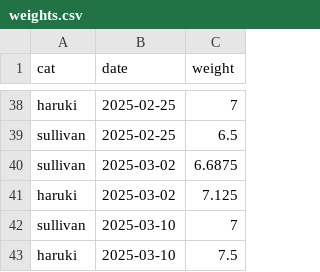
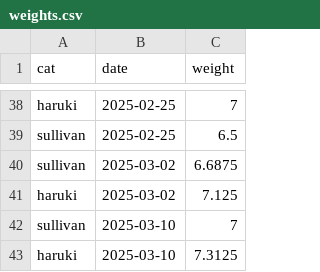
Before and after one commit to DrewRichard7/cat_weights_streamlit, a CSV file: weights.csv, drawn as a sheet; only a part is shown, gaps mark what is left out.

Commit message:
adjusted weigths, input wrong measurement last time

```diff
--- a/weights.csv
+++ b/weights.csv
@@ -42,2 +42,2 @@ haruki,2025-03-02,7.125,
 sullivan,2025-03-10,7,
-haruki,2025-03-10,7.5,
+haruki,2025-03-10,7.3125,
```
